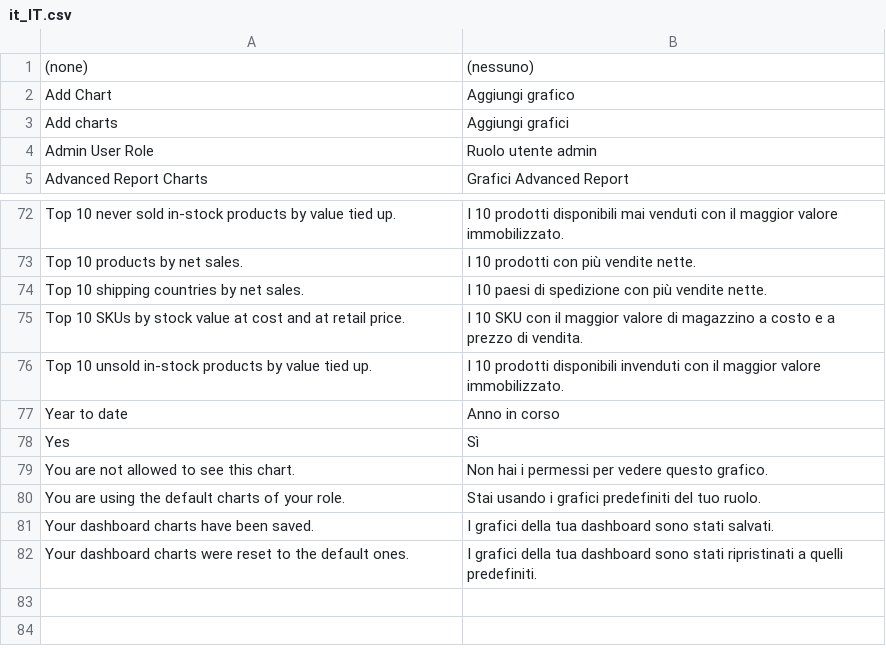
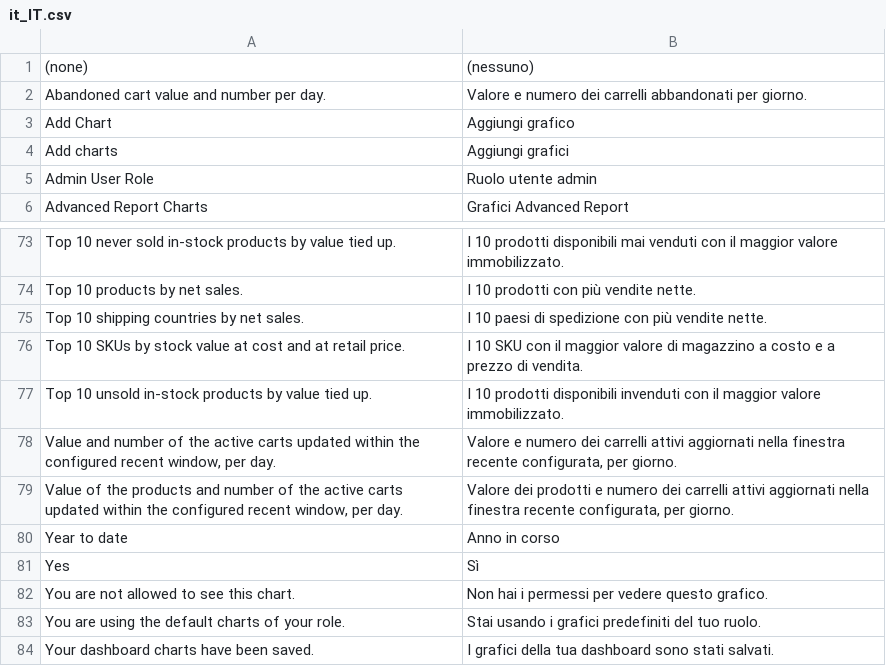
Before and after one commit to dadolun95/mageos-dashboard-chart, a CSV file: i18n/it_IT.csv, drawn as a sheet; only a part is shown, gaps mark what is left out; the shorter side is filled out with more unchanged rows.

Commit message:
Show recent and abandoned cart charts per day with value and count

```diff
--- a/i18n/it_IT.csv
+++ b/i18n/it_IT.csv
@@ -1,2 +1,3 @@
 "(none)","(nessuno)"
+"Abandoned cart value and number per day.","Valore e numero dei carrelli abbandonati per giorno."
 "Add Chart","Aggiungi grafico"
@@ -76,2 +77,4 @@
 "Top 10 unsold in-stock products by value tied up.","I 10 prodotti disponibili invenduti con il maggior valore immobilizzato."
+"Value and number of the active carts updated within the configured recent window, per day.","Valore e numero dei carrelli attivi aggiornati nella finestra recente configurata, per giorno."
+"Value of the products and number of the active carts updated within the configured recent window, per day.","Valore dei prodotti e numero dei carrelli attivi aggiornati nella finestra recente configurata, per giorno."
 "Year to date","Anno in corso"
```
Also changed, not shown: i18n/en_US.csv, 1 other file.
